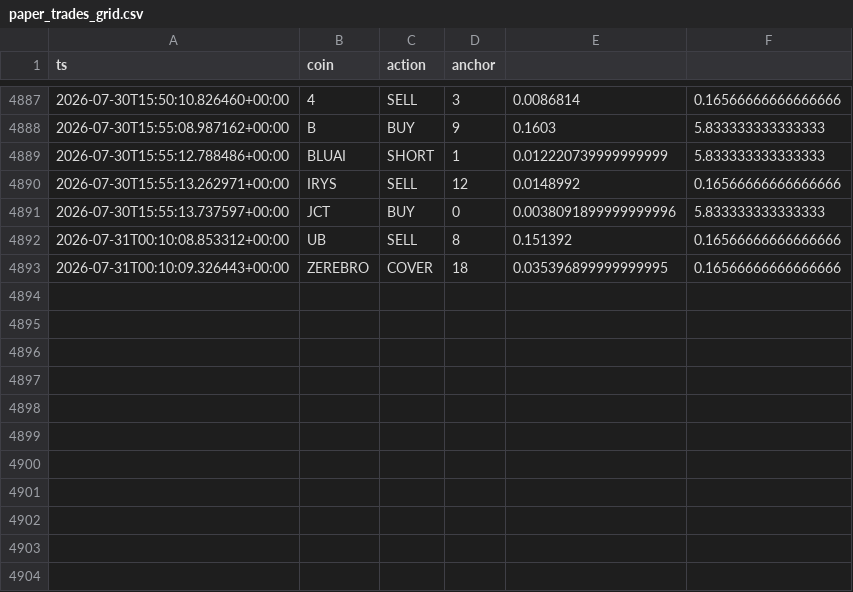
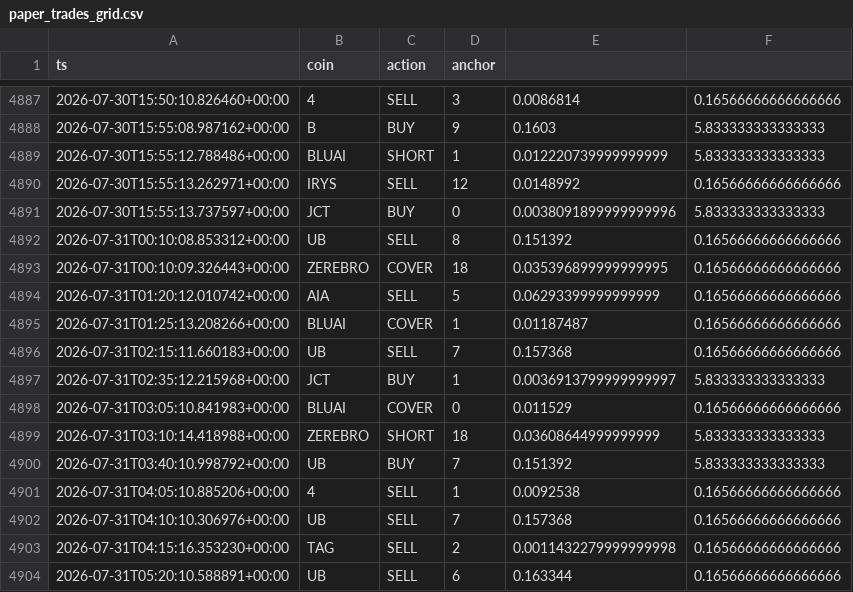
Before and after one commit to AlexeyKharin06/bots-cluster-, a CSV file: memory/trade/paper_v1/paper_trades_grid.csv, drawn as a sheet; only a part is shown, gaps mark what is left out; the diff names each change by its address in the sheet, - before the commit and + after, or states it on an @@ line.

Commit message:
trade paper_v1 auto 2026-07-31_06:17

```diff
--- a/memory/trade/paper_v1/paper_trades_grid.csv
+++ b/memory/trade/paper_v1/paper_trades_grid.csv
+row 4894: 2026-07-31T01:20:12.010742+00:00 | AIA | SELL | 5 | 0.06293399999999999 | 0.16566666666666666
+row 4895: 2026-07-31T01:25:13.208266+00:00 | BLUAI | COVER | 1 | 0.01187487 | 0.16566666666666666
+row 4896: 2026-07-31T02:15:11.660183+00:00 | UB | SELL | 7 | 0.157368 | 0.16566666666666666
+row 4897: 2026-07-31T02:35:12.215968+00:00 | JCT | BUY | 1 | 0.0036913799999999997 | 5.833333333333333
+row 4898: 2026-07-31T03:05:10.841983+00:00 | BLUAI | COVER | 0 | 0.011529 | 0.16566666666666666
+row 4899: 2026-07-31T03:10:14.418988+00:00 | ZEREBRO | SHORT | 18 | 0.03608644999999999 | 5.833333333333333
+row 4900: 2026-07-31T03:40:10.998792+00:00 | UB | BUY | 7 | 0.151392 | 5.833333333333333
+row 4901: 2026-07-31T04:05:10.885206+00:00 | 4 | SELL | 1 | 0.0092538 | 0.16566666666666666
+row 4902: 2026-07-31T04:10:10.306976+00:00 | UB | SELL | 7 | 0.157368 | 0.16566666666666666
+row 4903: 2026-07-31T04:15:16.353230+00:00 | TAG | SELL | 2 | 0.0011432279999999998 | 0.16566666666666666
+row 4904: 2026-07-31T05:20:10.588891+00:00 | UB | SELL | 6 | 0.163344 | 0.16566666666666666
```
Also changed, not shown: 11 other files.
